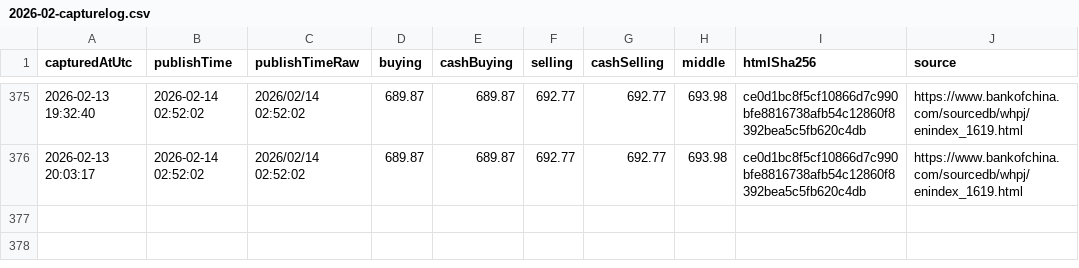
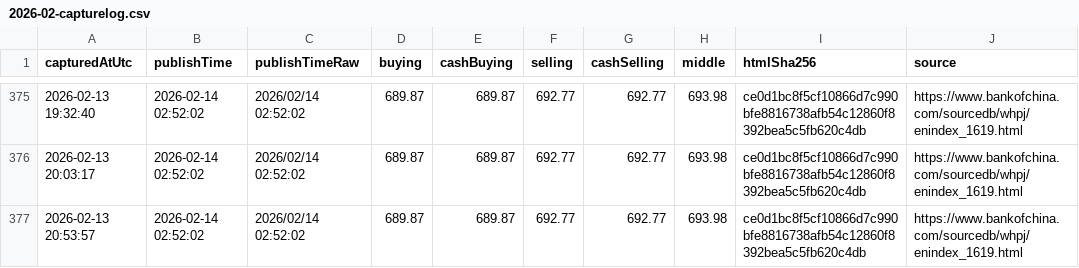
Before and after one commit to lsvkarunkumar/boc-usd-cny-dashboard, a CSV file: data/2026/2026-02-capturelog.csv, drawn as a sheet; only a part is shown, gaps mark what is left out; the diff names each change by its address in the sheet, - before the commit and + after, or states it on an @@ line.

Commit message:
Update BOC USD rates (auto)

```diff
--- a/data/2026/2026-02-capturelog.csv
+++ b/data/2026/2026-02-capturelog.csv
+row 377: 2026-02-13 20:53:57 | 2026-02-14 02:52:02 | 2026/02/14 02:52:02 | 689.87 | 689.87 | 692.77 | 692.77 | 693.98 | ce0d1bc8f5cf10866d7c990bfe8816738afb54c12860f8392bea5c5fb620c4db | https://www.bankofchina.com/sourcedb/whpj/enindex_1619.html
```
